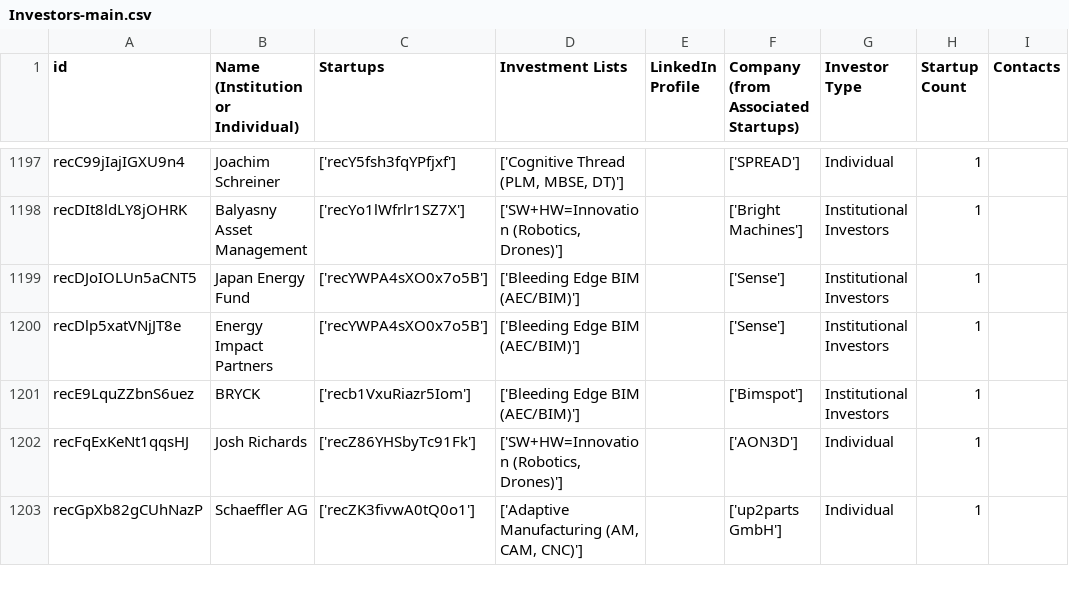
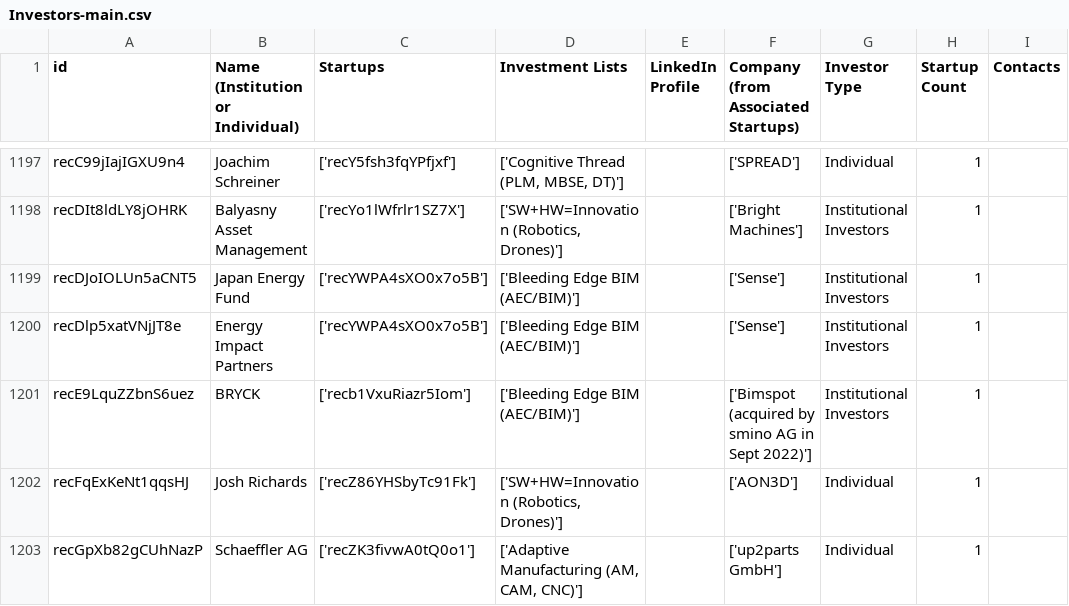
Before and after one commit to mfinocchiaro/threadmoat-website, a CSV file: data/Investors-main.csv, drawn as a sheet; only a part is shown, gaps mark what is left out; the diff covers the shown part only; the diff names each change by its address in the sheet, - before the commit and + after, or states it on an @@ line.

```diff
--- a/data/Investors-main.csv
+++ b/data/Investors-main.csv
-F1201: ['Bimspot']
+F1201: ['Bimspot (acquired by smino AG in Sept 2022)']
```
Also changed, not shown: 13 edited cells elsewhere in this file.
